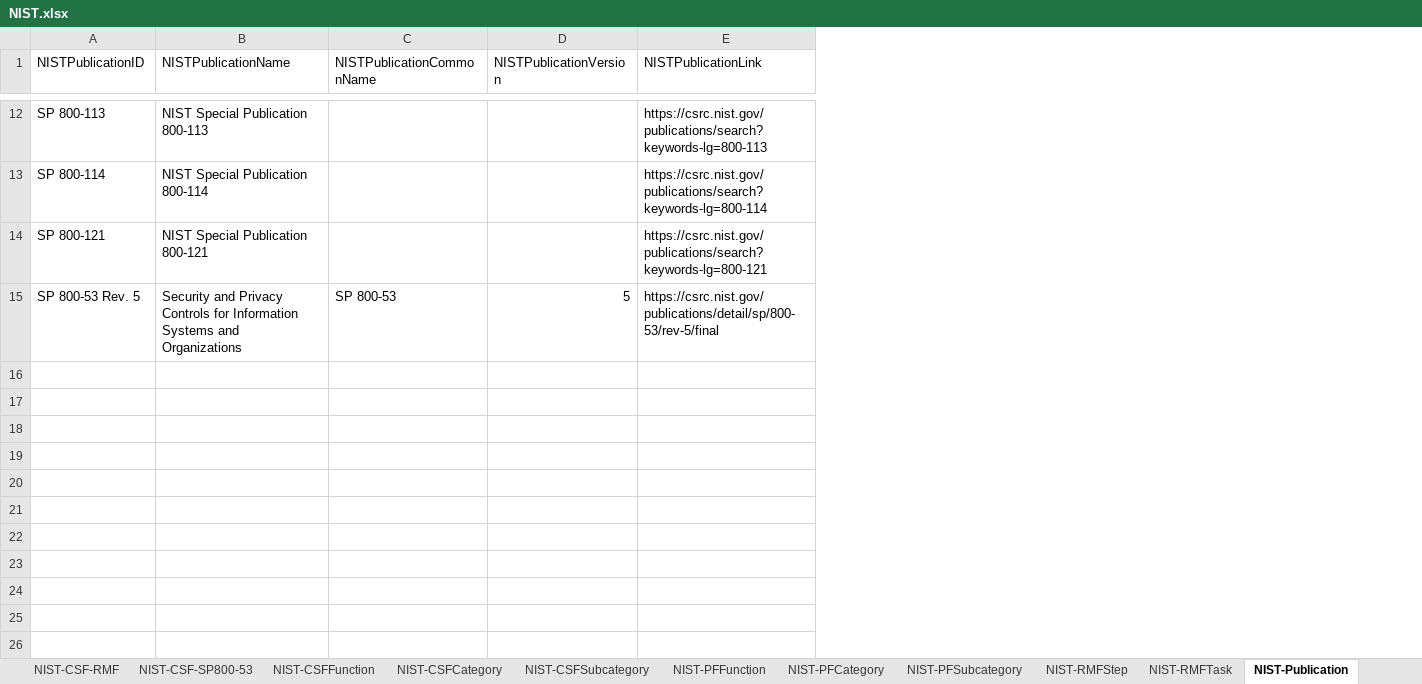
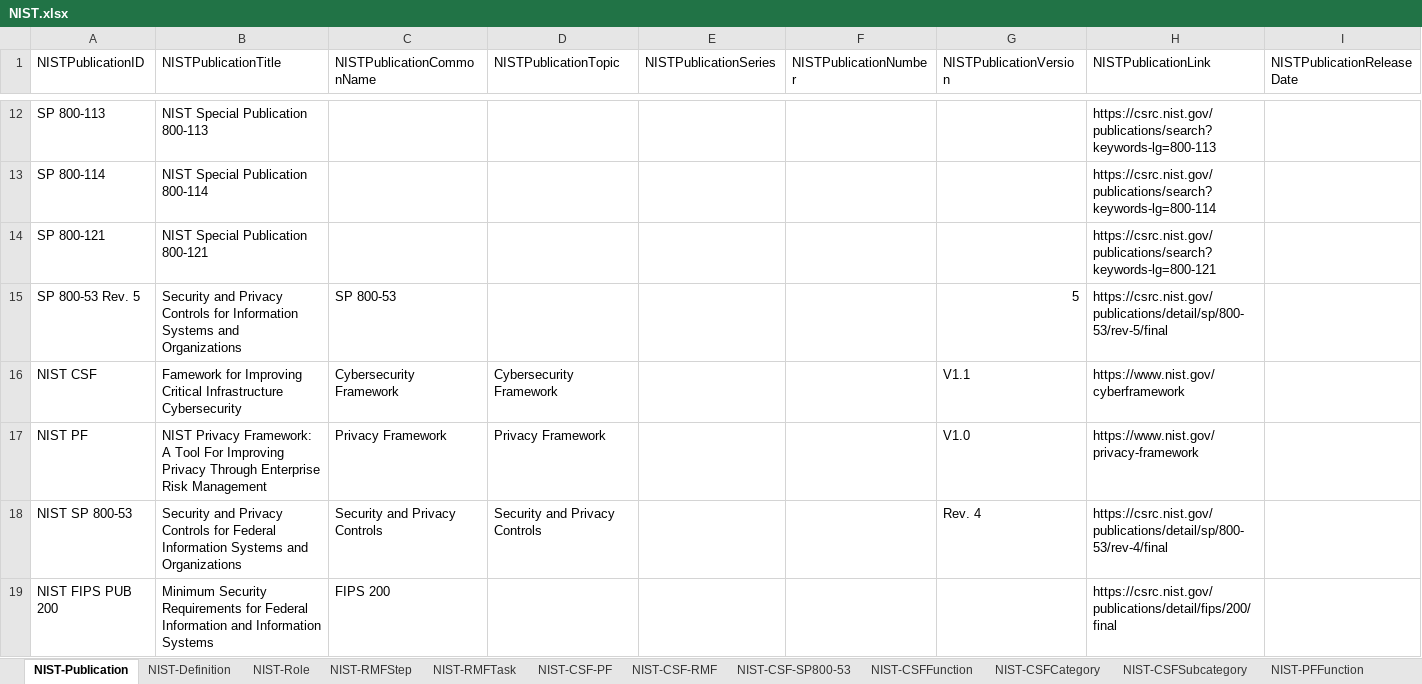
Before and after one commit to jburer/NIST-Crosswalks, an Excel workbook: NIST.xlsx, sheet NIST-Publication, drawn as a sheet; only a part is shown, gaps mark what is left out; values as stored, in another font and other column widths than the file's, no borders; the diff covers the shown part only; the diff names each change by its address in the sheet, - before the commit and + after, or states it on an @@ line.

```diff
--- a/NIST.xlsx (sheet NIST-Publication)
+++ b/NIST.xlsx (sheet NIST-Publication)
+sheet tab: NIST-Definition
+sheet tab: NIST-Role
@@ sheet tab order changed: NIST-Publication | NIST-Definition | NIST-Role | NIST-RMFStep | NIST-RMFTask | NIST-CSF-PF | NIST-CSF-RMF | NIST-CSF-SP800-53 | NIST-CSFFunction | NIST-CSFCategory | NIST-CSFSubcategory | NIST-PFFunction @@
+column D (NISTPublicationTopic), empty
+column E (NISTPublicationSeries), empty
+column F (NISTPublicationNumber), empty
+column I (NISTPublicationReleaseDate), empty
-B1: NISTPublicationName
+B1: NISTPublicationTitle
+row 16: NIST CSF | Famework for Improving Critical Infrastructure Cybersecurity | Cybersecurity Framework | Cybersecurity Framework |  |  | V1.1 | https://www.nist.gov/cyberframework
+row 17: NIST PF | NIST Privacy Framework: A Tool For Improving Privacy Through Enterprise Risk Management | Privacy Framework | Privacy Framework |  |  | V1.0 | https://www.nist.gov/privacy-framework
+row 18: NIST SP 800-53 | Security and Privacy Controls for Federal Information Systems and Organizations | Security and Privacy Controls | Security and Privacy Controls |  |  | Rev. 4 | https://csrc.nist.gov/publications/detail/sp/800-53/rev-4/final
+row 19: NIST FIPS PUB 200 | Minimum Security Requirements for Federal Information and Information Systems | FIPS 200 |  |  |  |  | https://csrc.nist.gov/publications/detail/fips/200/final
```
Also changed, not shown: 4 added rows and 3 edited cells elsewhere in this sheet, sheet NIST-RMFTask, sheet NIST-RMFStep, NIST1.xlsx.
